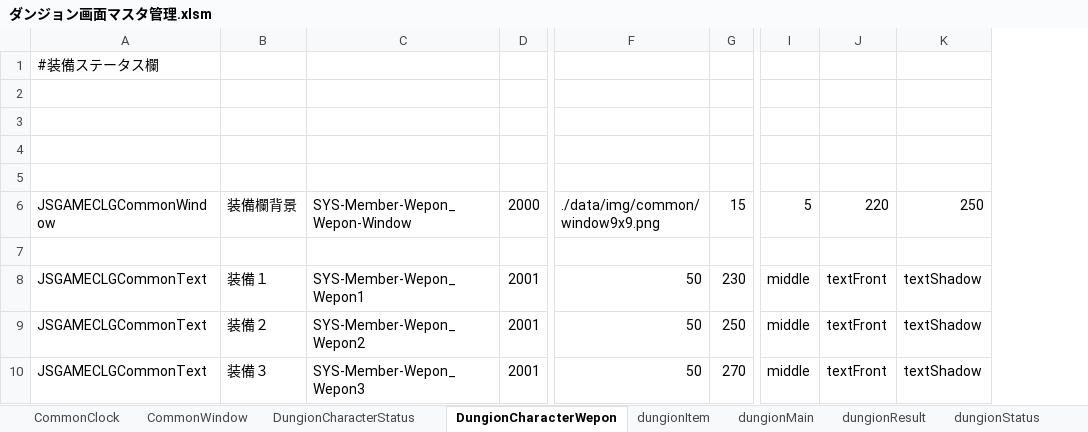
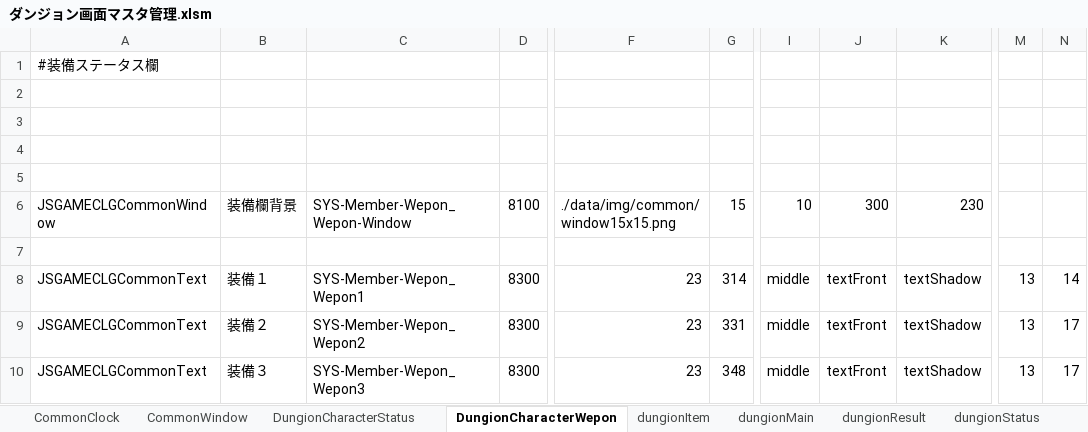
Before and after one commit to javel555/JSTOHO, an Excel workbook: master/disp/dungion/ダンジョン画面マスタ管理.xlsm, sheet DungionCharacterWepon, drawn as a sheet; only a part is shown, gaps mark what is left out; values as stored, in another font and other column widths than the file's, no borders; charts and pictures not drawn; removed rows and columns are numbered as before the commit, all else as after; the diff names each change by its address in the sheet, - before the commit and + after, or states it on an @@ line.

```diff
--- a/master/disp/dungion/ダンジョン画面マスタ管理.xlsm (sheet DungionCharacterWepon)
+++ b/master/disp/dungion/ダンジョン画面マスタ管理.xlsm (sheet DungionCharacterWepon)
-column D, rows 6-10: 2000 |  | 2001 | 2001 | 2001
+column D, rows 6-10: 8100 |  | 8300 | 8300 | 8300
-column F, rows 6-10: ./data/img/common/window9x9.png |  | 50 | 50 | 50
-column G, rows 6-10: 15 |  | 230 | 250 | 270
+column F, rows 6-10: ./data/img/common/window15x15.png |  | 23 | 23 | 23
+column G, rows 6-10: 15 |  | 314 | 331 | 348
+column M, rows 8-10: all 13
+column N, rows 8-10: 14 | 17 | 17
-I6: 5
+I6: 10
-J6: 220
+J6: 300
-K6: 250
+K6: 230
```
Also changed, not shown: sheet dungionStatus, sheet DungionCharacterStatus, sheet CommonWindow, sheet dungionItem, charts or pictures, master/disp/village/博麗神社マスタ管理.xlsm, 12 other files.
